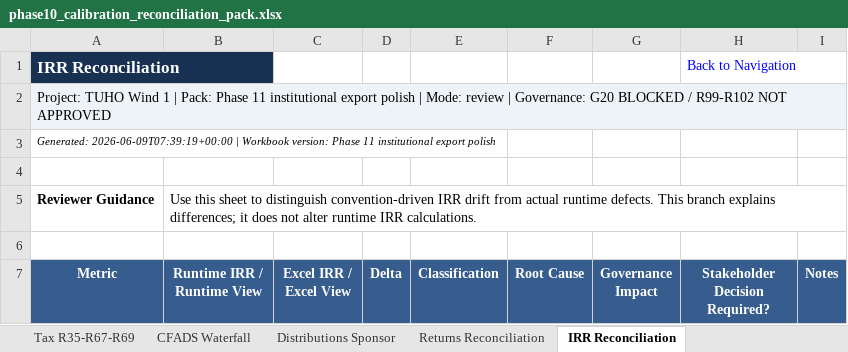
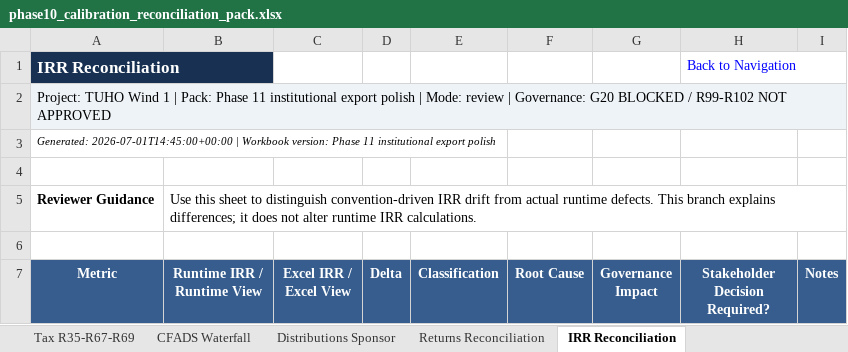
Before and after one commit to xofisamba/Finco1, an Excel workbook: reports/phase10_calibration_reconciliation_pack.xlsx, sheet IRR Reconciliation, drawn as a sheet; only a part is shown; values as stored, in another font and other column widths than the file's, no borders; the diff names each change by its address in the sheet, - before the commit and + after, or states it on an @@ line.

```diff
--- a/reports/phase10_calibration_reconciliation_pack.xlsx (sheet IRR Reconciliation)
+++ b/reports/phase10_calibration_reconciliation_pack.xlsx (sheet IRR Reconciliation)
-A3 (Metric): Generated: 2026-06-09T07:39:19+00:00 | Workbook…
+A3 (Metric): Generated: 2026-07-01T14:45:00+00:00 | Workbook…
```
Also changed, not shown: sheet Gap Register, sheet Cover, sheet Runtime Summary, sheet Executive Summary, sheet Export_Metadata, sheet CO2 & Balancing Reconciliation, 3 more sheets, 3 other files.
